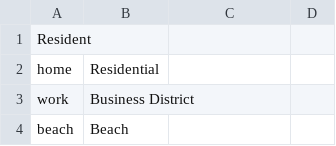
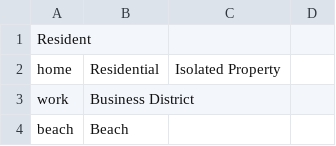
Before and after one commit to agentsoz/ees-synthetic-population, a CSV file: plan-algorithm/typical-summer-weekday/location_maps.csv, drawn as a sheet; only a part is shown.

Commit message:
updating plan-algorithm for updated attributes, setting messages towards #66

```diff
--- a/plan-algorithm/typical-summer-weekday/location_maps.csv
+++ b/plan-algorithm/typical-summer-weekday/location_maps.csv
@@ -1,3 +1,3 @@
 Resident,
-home,Residential
+home,Residential, Isolated Property
 work,Business District
```
Also changed, not shown: 6 other files.
